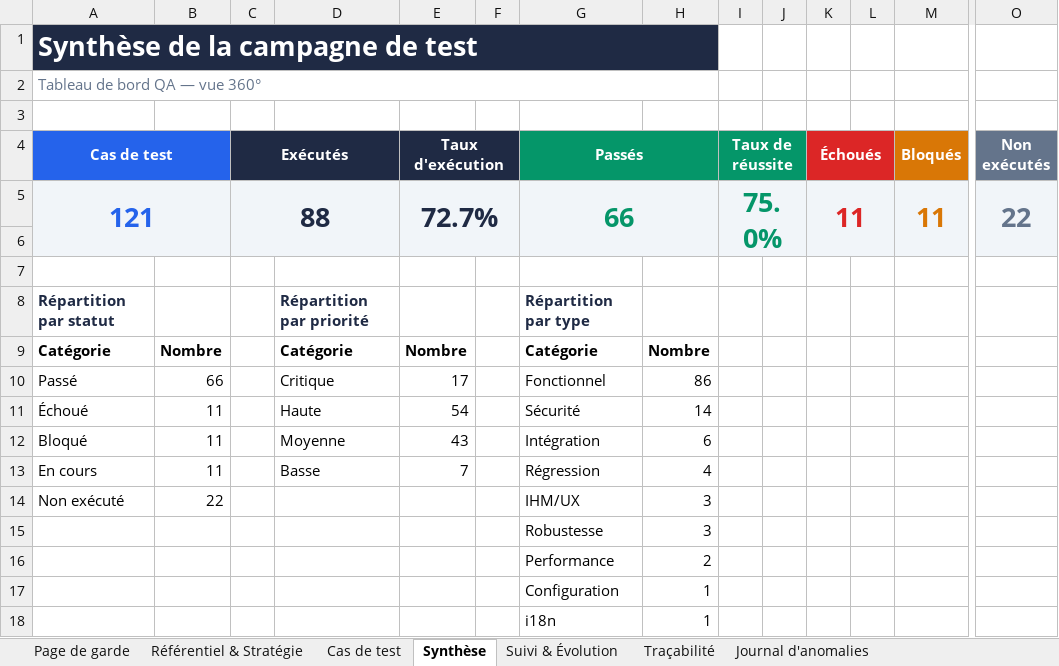
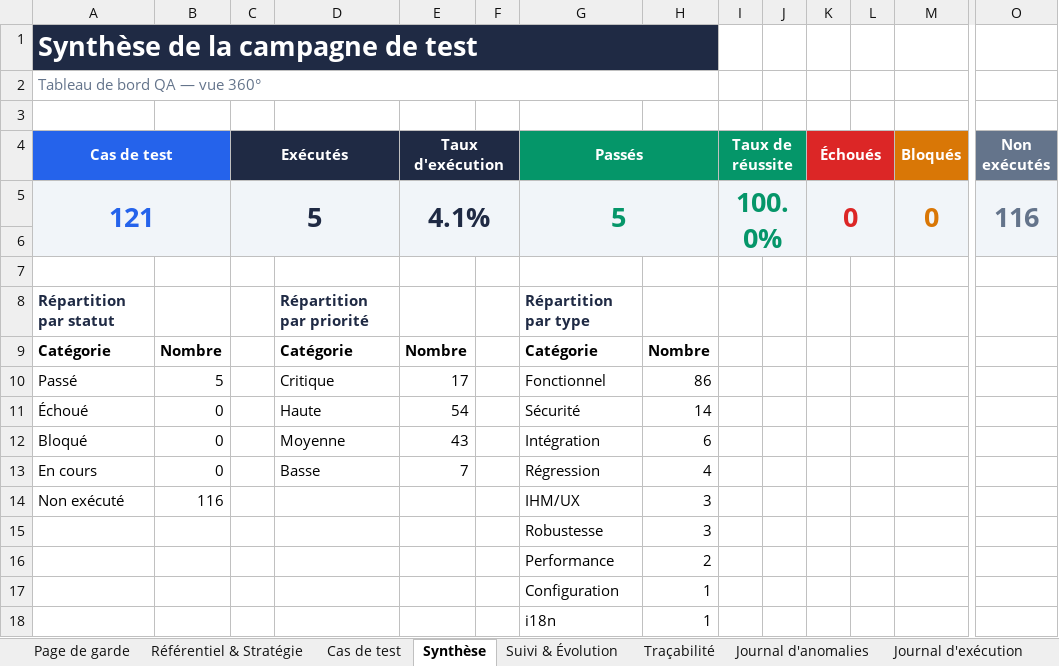
Before and after one commit to Couldevlop/qualitos, an Excel workbook: docs/qa/QualitOS_Dossier_de_Test_QA.xlsx, sheet Synthèse, drawn as a sheet; only a part is shown, gaps mark what is left out; values as stored, in another font and other column widths than the file's, no borders; charts and pictures not drawn; removed rows and columns are numbered as before the commit, all else as after; rows hold the shown columns only; the diff names each change by its address in the sheet, - before the commit and + after, or states it on an @@ line.

Commit message:
test(qa): exécution Lot 1 — 5 cas PDCA (TC-PDCA-001..005) tous Passés
Première campagne d'exécution réelle (Playwright/Chrome sur l'app qui tourne) :
- TC-PDCA-001 liste (6 cycles, 1 appel API, 0 scintillement) : Passé
- TC-PDCA-002 filtre par statut : Passé
- TC-PDCA-003 création de cycle (6->7) : Passé
- TC-PDCA-004 détail chargé (pas de 'Chargement...') : Passé
- TC-PDCA-005 avancement DO->CHECK (PATCH 200) : Passé (faux négatif initial du
  script corrigé : cycle terminal + sélecteur de badge ; produit validé via API)

Le dossier Excel bascule en mode suivi réel : statuts/évidence renseignés,
tableau de bord et courbe d'avancement (cible vs réel) recalculés, nouvelle
feuille 'Journal d'exécution'. Captures dans docs/qa/evidence/.

```diff
--- a/docs/qa/QualitOS_Dossier_de_Test_QA.xlsx (sheet Synthèse)
+++ b/docs/qa/QualitOS_Dossier_de_Test_QA.xlsx (sheet Synthèse)
+sheet tab: Journal d'exécution
-row 5: 121 |  | 88 |  | 72.7% |  | 66 |  | 75.0% |  | 11 |  | 11 | 22
+row 5: 121 |  | 5 |  | 4.1% |  | 5 |  | 100.0% |  | 0 |  | 0 | 116
-B10: 66
+B10: 5
-B11:B13: 11
+B11:B13: 0
-B14: 22
+B14: 116
```
Also changed, not shown: sheet Cas de test, sheet Suivi & Évolution, charts or pictures, 9 other files.
